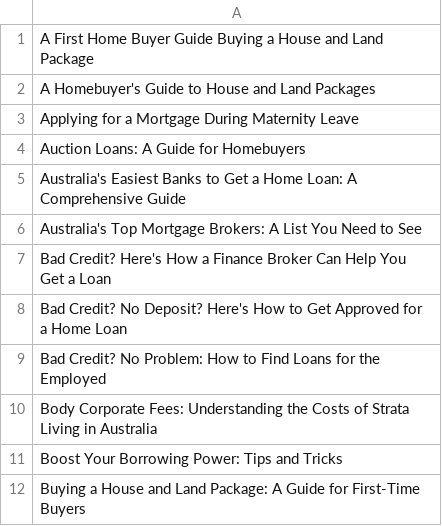
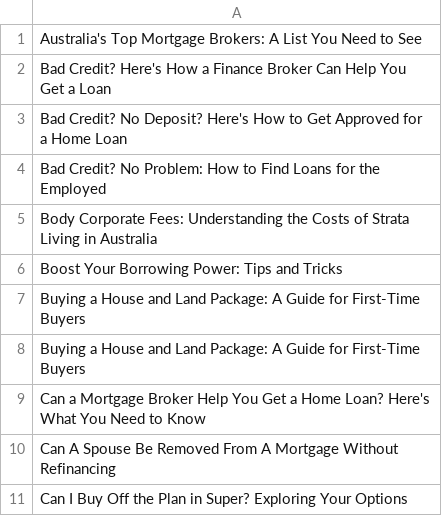
Before and after one commit to ashatidealiq/Post-AI-Content-To-Sanity-CMS, a CSV file: posts18102023-01.csv, drawn as a sheet; only a part is shown; the shorter side is filled out with more unchanged rows.

```diff
--- a/posts18102023-01.csv
+++ b/posts18102023-01.csv
@@ -1,6 +1 @@
-A First Home Buyer Guide Buying a House and Land Package,
-A Homebuyer's Guide to House and Land Packages,
-Applying for a Mortgage During Maternity Leave,
-Auction Loans: A Guide for Homebuyers,
-Australia's Easiest Banks to Get a Home Loan: A Comprehensive Guide,
 Australia's Top Mortgage Brokers: A List You Need to See,
```
Also changed, not shown: 1 other file.
